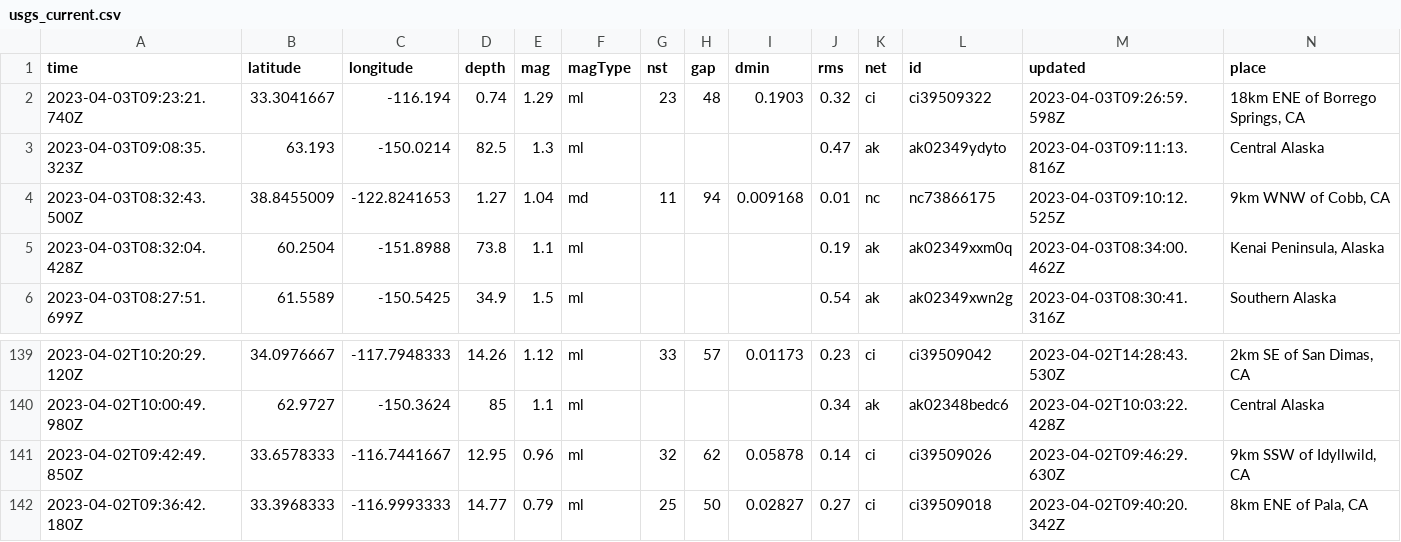
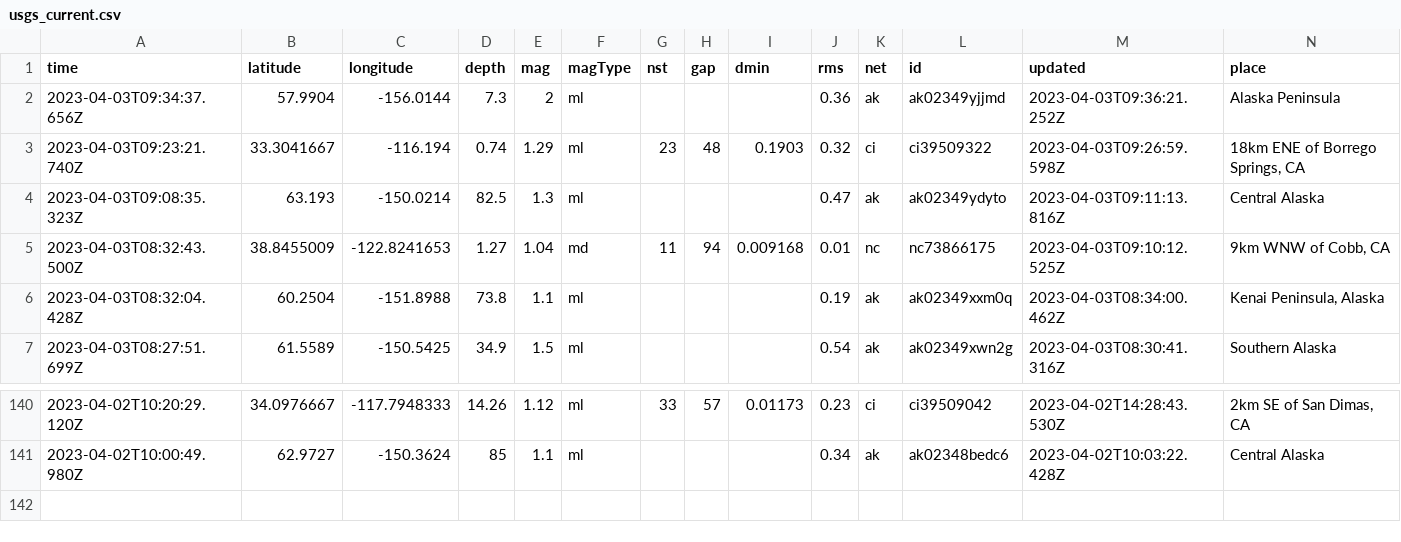
Before and after one commit to jemmastephenson/my-data-robot, a CSV file: usgs_current.csv, drawn as a sheet; only a part is shown, gaps mark what is left out; removed rows and columns are numbered as before the commit, all else as after; rows hold the shown columns only; the diff names each change by its address in the sheet, - before the commit and + after, or states it on an @@ line.

```diff
--- a/usgs_current.csv
+++ b/usgs_current.csv
+row 2: 2023-04-03T09:34:37.656Z | 57.9904 | -156.0144 | 7.3 | 2 | ml |  |  |  | 0.36 | ak | ak02349yjjmd | 2023-04-03T09:36:21.252Z | Alaska Peninsula
-row 141: 2023-04-02T09:42:49.850Z | 33.6578333 | -116.7441667 | 12.95 | 0.96 | ml | 32 | 62 | 0.05878 | 0.14 | ci | ci39509026 | 2023-04-02T09:46:29.630Z | 9km SSW of Idyllwild, CA
-row 142: 2023-04-02T09:36:42.180Z | 33.3968333 | -116.9993333 | 14.77 | 0.79 | ml | 25 | 50 | 0.02827 | 0.27 | ci | ci39509018 | 2023-04-02T09:40:20.342Z | 8km ENE of Pala, CA
```
